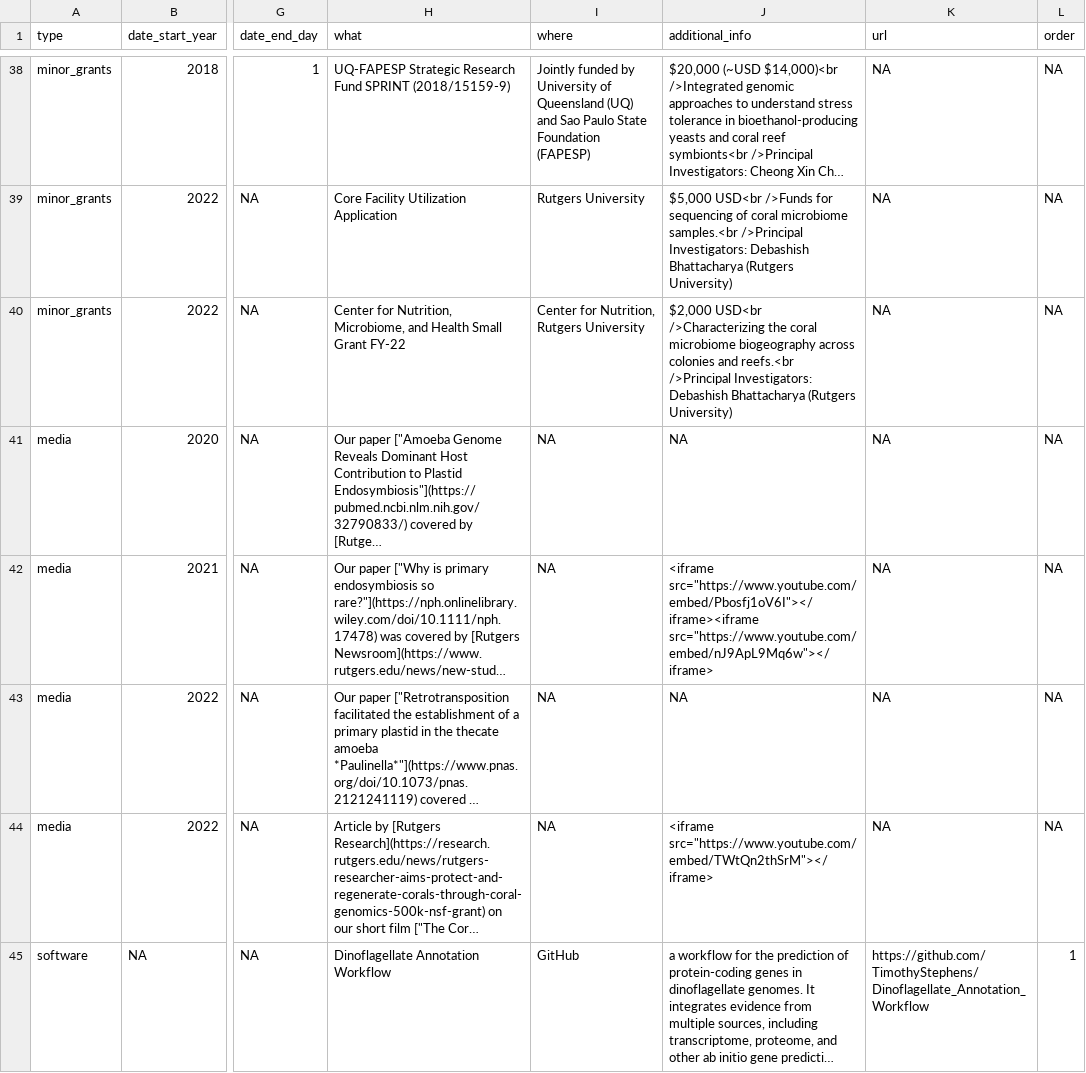
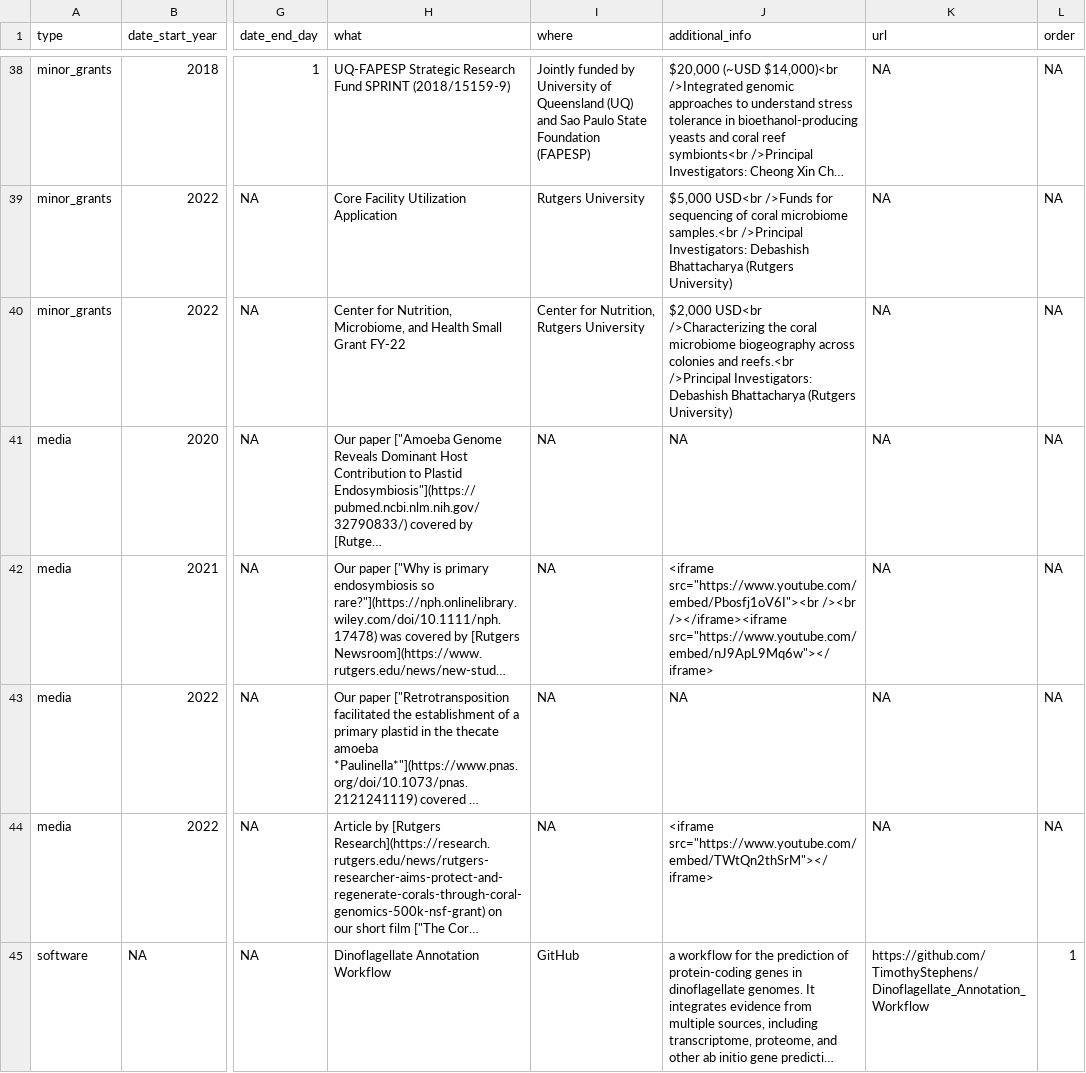
Before and after one commit to TimothyStephens/timothystephens.github.io, a CSV file: cv_entries.csv, drawn as a sheet; only a part is shown, gaps mark what is left out; long unchanged cells end in …; the diff names each change by its address in the sheet, - before the commit and + after, or states it on an @@ line.

```diff
--- a/cv_entries.csv
+++ b/cv_entries.csv
-J42 (additional_info): <iframe src="https://www.youtube.com/embed/Pbosfj1oV6I"></iframe><iframe src="https://www.youtube.com/embed/nJ9ApL9Mq6w"></iframe>
+J42 (additional_info): <iframe src="https://www.youtube.com/embed/Pbosfj1oV6I"><br /><br /></iframe><iframe src="https://www.youtube.com/embed/nJ9ApL9Mq6w"></iframe>
```
Also changed, not shown: 1 other file.
